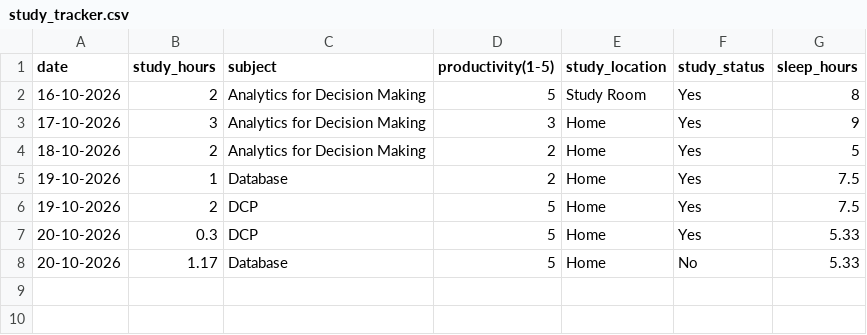
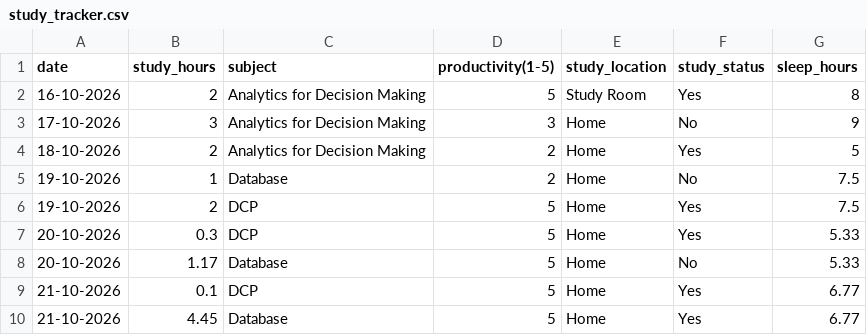
Before and after one commit to Askada21/dcp-assignment, a CSV file: study_tracker.csv, drawn as a sheet; the diff names each change by its address in the sheet, - before the commit and + after, or states it on an @@ line.

Commit message:
Add day 6

```diff
--- a/study_tracker.csv
+++ b/study_tracker.csv
-F3 (study_status): Yes
+F3 (study_status): No
-F5 (study_status): Yes
+F5 (study_status): No
+row 9: 21-10-2026 | 0.1 | DCP | 5 | Home | Yes | 6.77
+row 10: 21-10-2026 | 4.45 | Database | 5 | Home | Yes | 6.77
```
